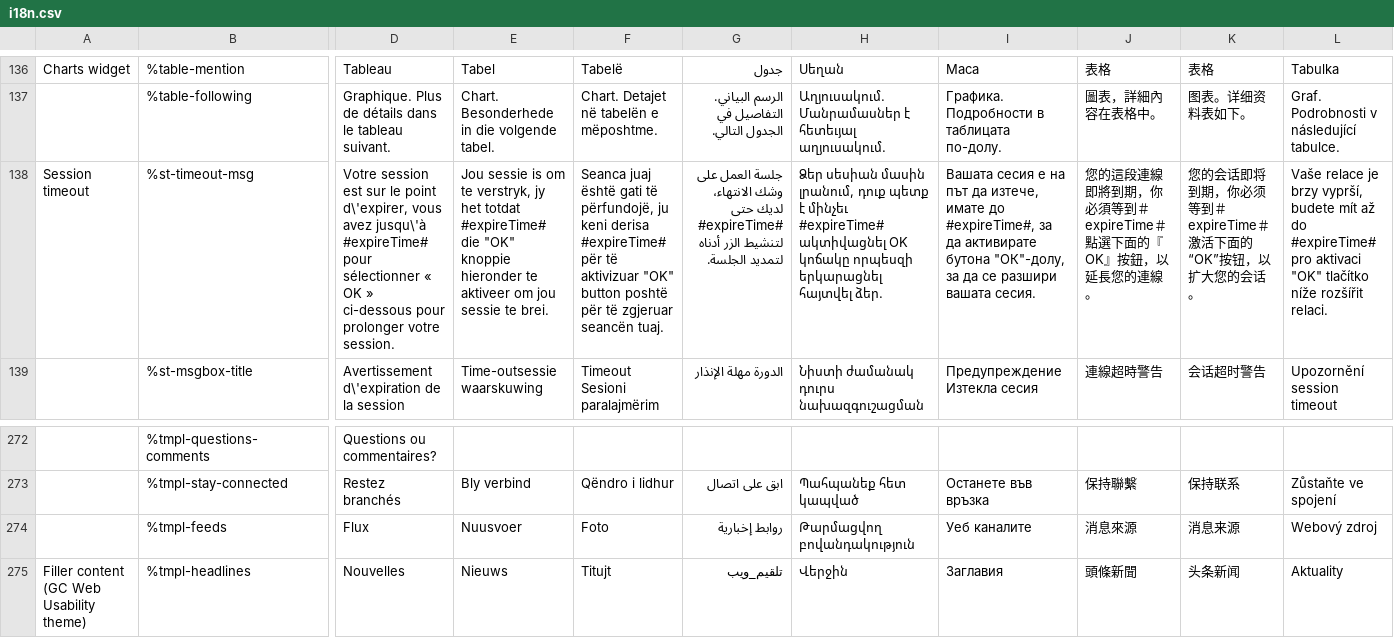
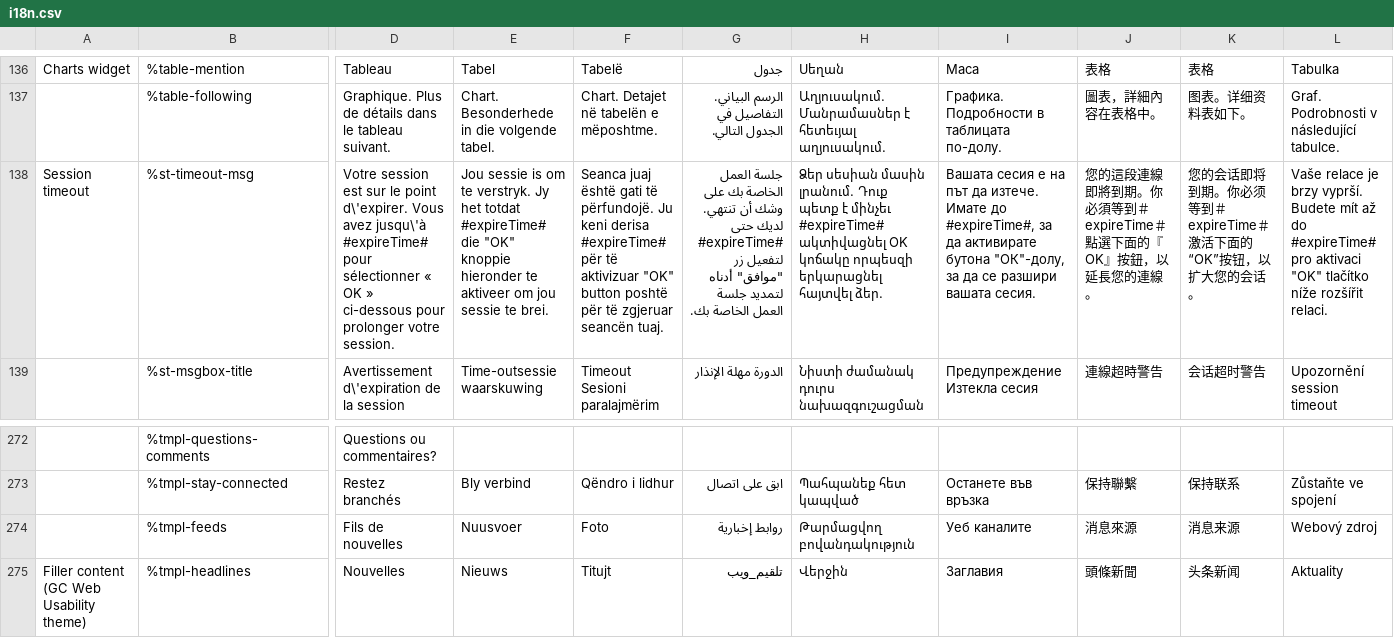
Before and after one commit to wet-boew/wet-boew, a CSV file: src/js/i18n/i18n.csv, drawn as a sheet; only a part is shown, gaps mark what is left out; the diff covers the shown part only; the diff names each change by its address in the sheet, - before the commit and + after, or states it on an @@ line.

Commit message:
Updated i18n CSV from source Google DOC.

```diff
--- a/src/js/i18n/i18n.csv
+++ b/src/js/i18n/i18n.csv
-D138: …le point d\'expirer, vous avez jusqu\'à…
+D138: …le point d\'expirer. Vous avez jusqu\'à…
-E138: …om te verstryk, jy het totdat…
+E138: …om te verstryk. Jy het totdat…
-F138: …gati të përfundojë, ju keni derisa…
+F138: …gati të përfundojë. Ju keni derisa…
-G138: جلسة العمل على وشك الانتهاء، لديك حتى #expireTime# لتنشيط الزر أدناه لتمديد الجلسة.
+G138: جلسة العمل الخاصة بك على وشك أن تنتهي. لديك حتى #expireTime# لتفعيل زر "موافق" أدناه لتمديد جلسة العمل الخاصة بك.
-H138: …սեսիան մասին լրանում, դուք պետք է…
+H138: …սեսիան մասին լրանում. Դուք պետք է…
-I138: …път да изтече, имате до #expireTime#,…
+I138: …път да изтече. Имате до #expireTime#,…
-J138: …即將到期，你必須等…
+J138: …即將到期。你必須等…
-K138: …即将到期，你必须等…
+K138: …即将到期。你必须等…
-L138: …je brzy vyprší, budete mít až…
+L138: …je brzy vyprší. Budete mít až…
-D274: Flux
+D274: Fils de nouvelles
```
Also changed, not shown: 20 edited cells elsewhere in this file.
